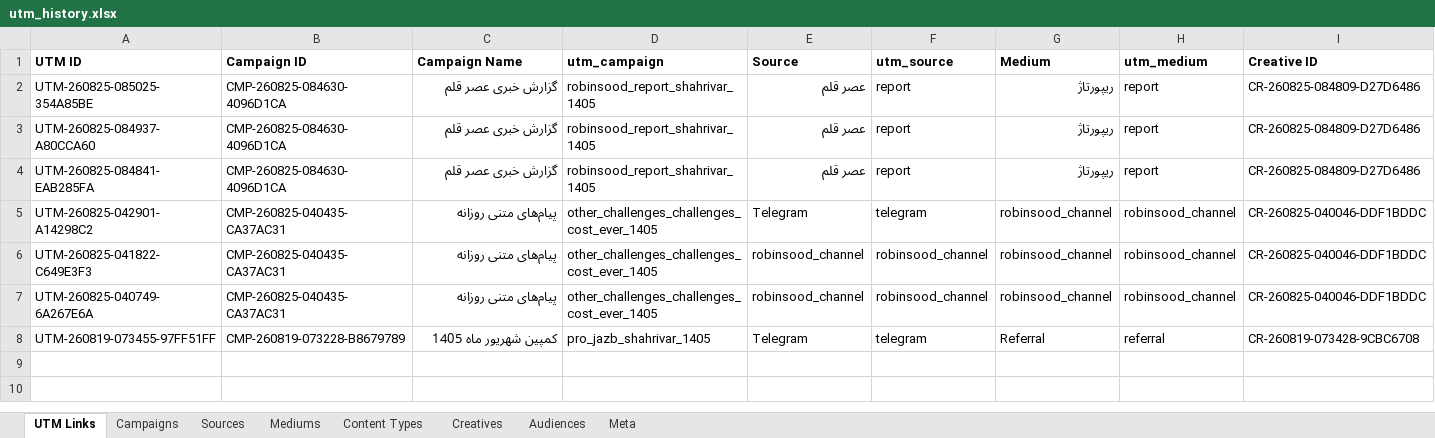
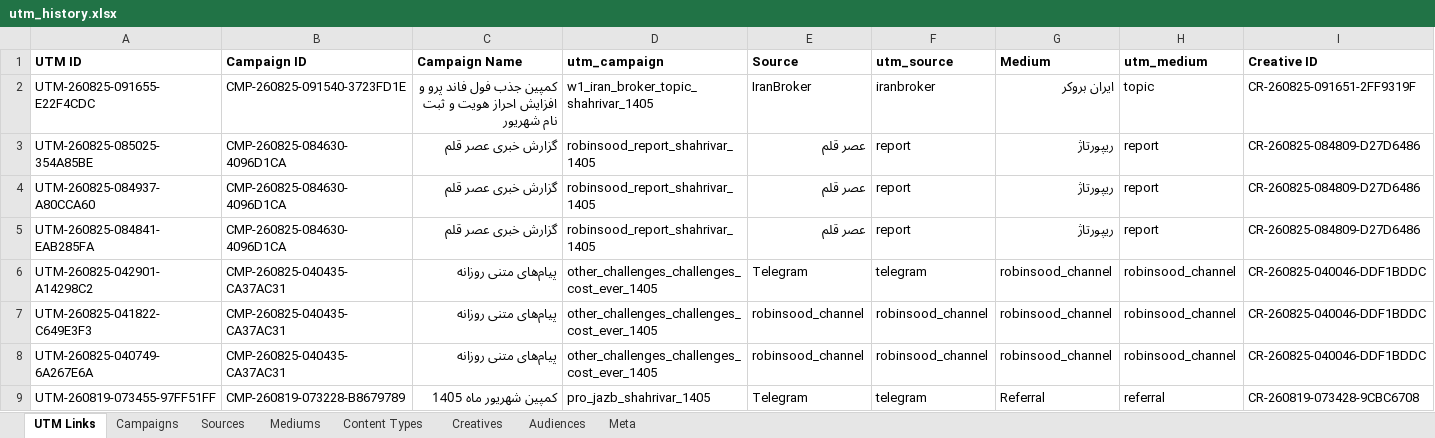
Before and after one commit to omidmoghiseh80-cell/robinsood-utm-manager1, an Excel workbook: exports/utm_history.xlsx, sheet UTM Links, drawn as a sheet; only a part is shown; values as stored, in another font and other column widths than the file's, no borders; rows hold the shown columns only; the diff names each change by its address in the sheet, - before the commit and + after, or states it on an @@ line.

```diff
--- a/exports/utm_history.xlsx (sheet UTM Links)
+++ b/exports/utm_history.xlsx (sheet UTM Links)
+row 2: UTM-260825-091655-E22F4CDC | CMP-260825-091540-3723FD1E | کمپین جذب فول فاند پرو و افزایش احراز هویت و ثبت نام شهریور | w1_iran_broker_topic_shahrivar_1405 | IranBroker | iranbroker | ایران بروکر | topic | CR-260825-091651-2FF9319F
```
Also changed, not shown: sheet Creatives, sheet Meta, 1 other file.
